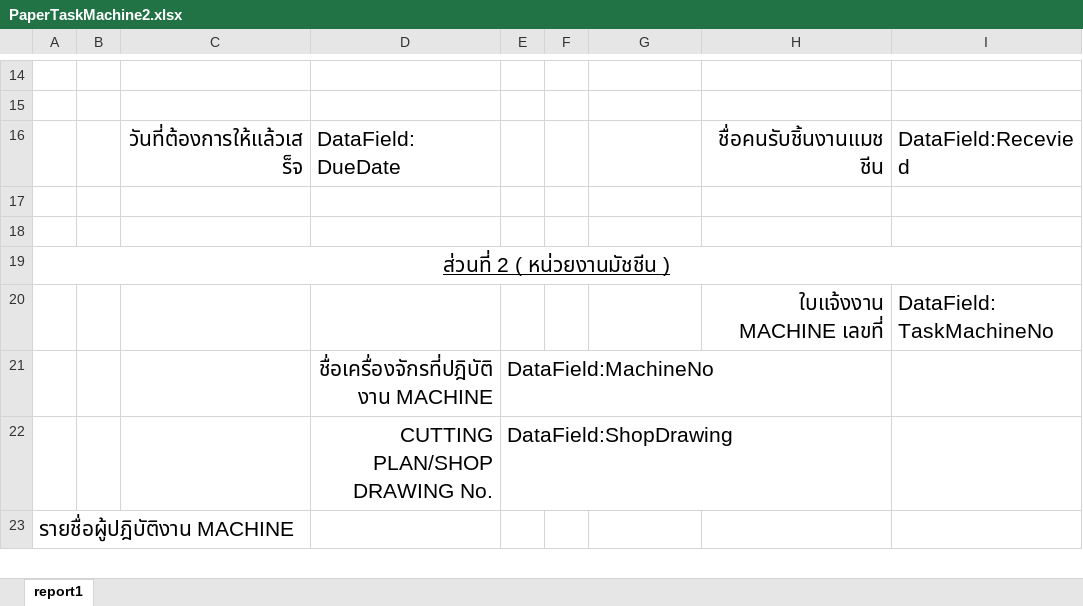
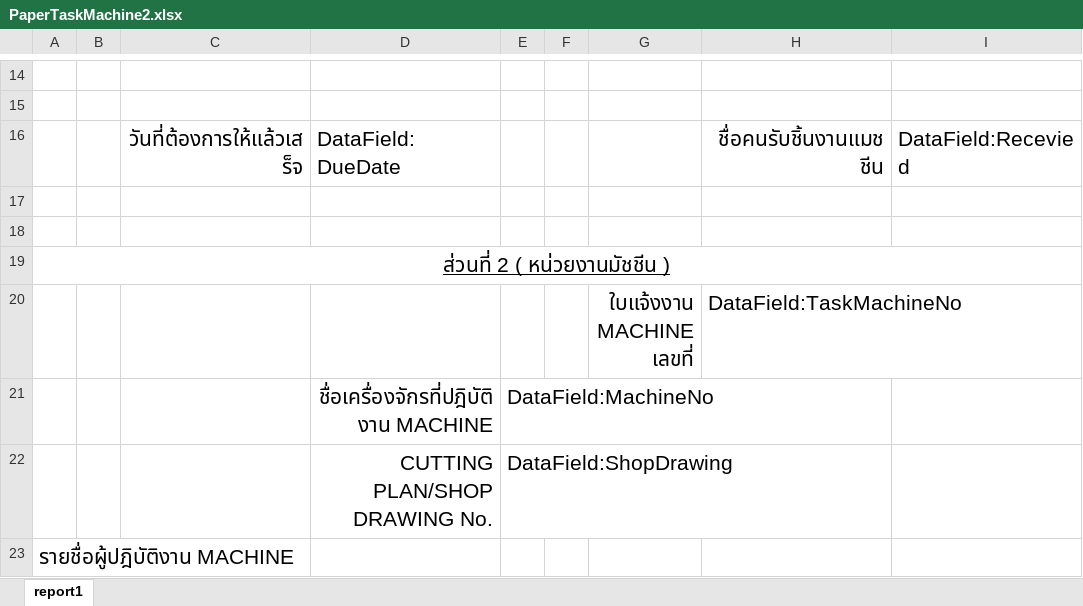
Before and after one commit to nuttanon001/vipcomachine, an Excel workbook: wwwroot/reports/PaperTaskMachine2.xlsx, sheet report1, drawn as a sheet; only a part is shown, gaps mark what is left out; values as stored, in another font and other column widths than the file's, no borders; charts and pictures not drawn; removed rows and columns are numbered as before the commit, all else as after; the diff names each change by its address in the sheet, - before the commit and + after, or states it on an @@ line.

```diff
--- a/wwwroot/reports/PaperTaskMachine2.xlsx (sheet report1)
+++ b/wwwroot/reports/PaperTaskMachine2.xlsx (sheet report1)
-row 20:  |  |  |  |  |  |  | ใบแจ้งงาน MACHINE เลขที่ | DataField:TaskMachineNo
+row 20:  |  |  |  |  |  | ใบแจ้งงาน MACHINE เลขที่ | DataField:TaskMachineNo
```
Also changed, not shown: wwwroot/reports/TaskMachineOverTime.xlsx, 32 other files.
